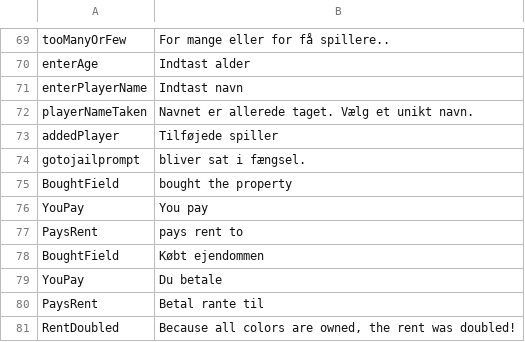
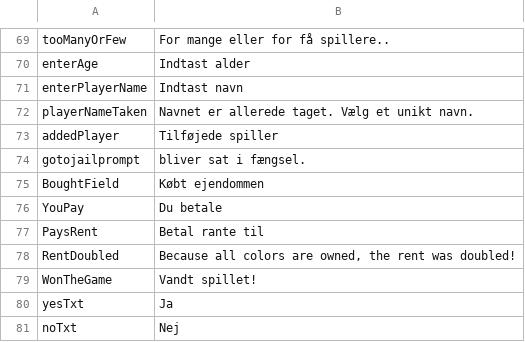
Before and after one commit to Magnusrk/CDIO3, a CSV file: src/main/resources/LanguagePacks/da.csv, drawn as a sheet; only a part is shown, gaps mark what is left out; the shorter side is filled out with more unchanged rows; the diff names each change by its address in the sheet, - before the commit and + after, or states it on an @@ line.

Commit message:
Corrected a fault in merging of the danish txt file

```diff
--- a/src/main/resources/LanguagePacks/da.csv
+++ b/src/main/resources/LanguagePacks/da.csv
-row 75: BoughtField | bought the property
-row 76: YouPay | You pay
-row 77: PaysRent | pays rent to
```
